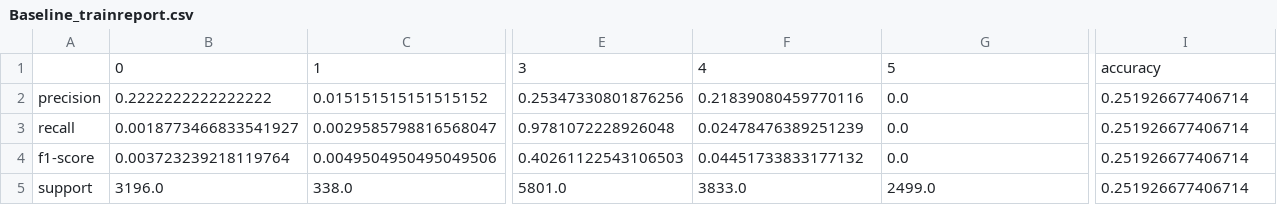
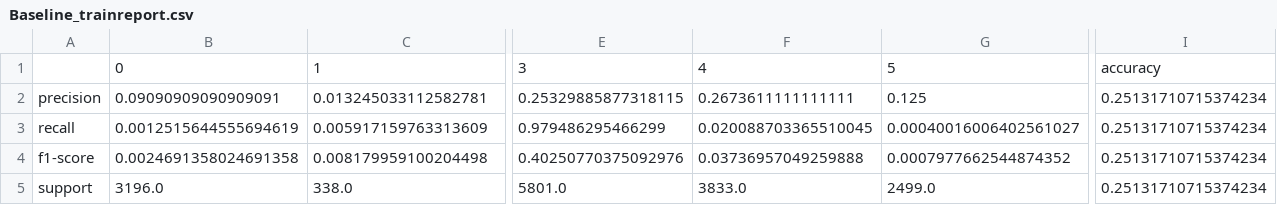
Before and after one commit to surajpaib/Emotion-Recognition, a CSV file: saved_models/Baseline_trainreport.csv, drawn as a sheet; only a part is shown, gaps mark what is left out; the diff covers the shown part only; the diff names each change by its address in the sheet, - before the commit and + after, or states it on an @@ line.

```diff
--- a/saved_models/Baseline_trainreport.csv
+++ b/saved_models/Baseline_trainreport.csv
-B2: 0.2222222222222222
+B2: 0.09090909090909091
-C2: 0.015151515151515152
+C2: 0.013245033112582781
-E2: 0.25347330801876256
+E2: 0.25329885877318115
-F2: 0.21839080459770116
+F2: 0.2673611111111111
-G2: 0.0
+G2: 0.125
-I2:I5: 0.251926677406714
+I2:I5: 0.25131710715374234
-B3: 0.0018773466833541927
+B3: 0.0012515644555694619
-C3: 0.0029585798816568047
+C3: 0.005917159763313609
-E3: 0.9781072228926048
+E3: 0.979486295466299
-F3: 0.02478476389251239
+F3: 0.020088703365510045
-G3: 0.0
+G3: 0.00040016006402561027
-B4: 0.003723239218119764
+B4: 0.0024691358024691358
-C4: 0.0049504950495049506
+C4: 0.008179959100204498
-E4: 0.40261122543106503
+E4: 0.40250770375092976
-F4: 0.04451733833177132
+F4: 0.03736957049259888
-G4: 0.0
+G4: 0.0007977662544874352
```
Also changed, not shown: 11 edited cells elsewhere in this file, saved_models/Baseline_valreport.csv, 8 other files.
